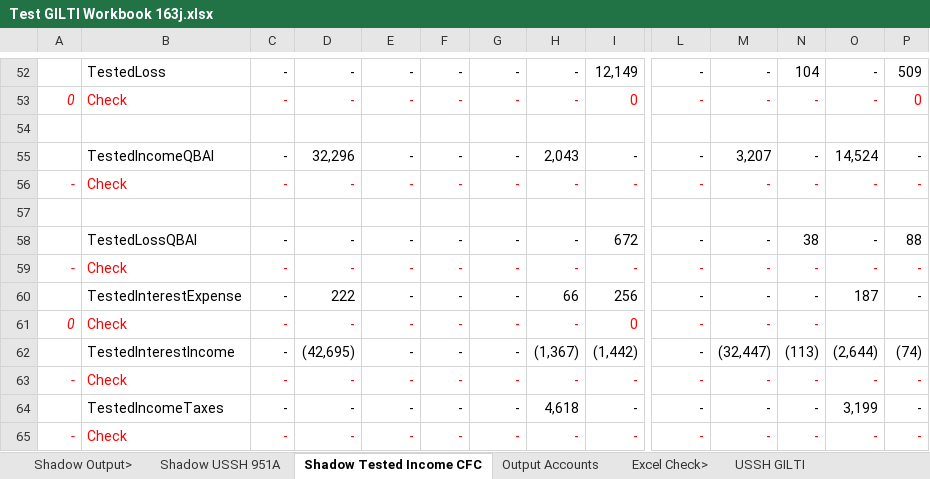
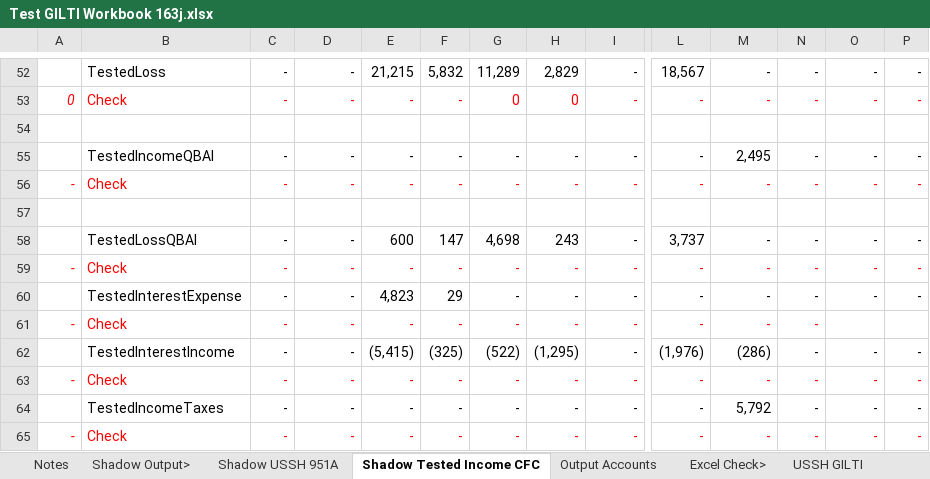
Before and after one commit to tonyshen1999/shadow_model, an Excel workbook: Test GILTI Workbook 163j.xlsx, sheet Shadow Tested Income CFC, drawn as a sheet; only a part is shown, gaps mark what is left out; values as stored, in another font and other column widths than the file's, no borders; removed rows and columns are numbered as before the commit, all else as after; rows hold the shown columns only; the diff covers the shown part only; the diff names each change by its address in the sheet, - before the commit and + after, or states it on an @@ line.

```diff
--- a/Test GILTI Workbook 163j.xlsx (sheet Shadow Tested Income CFC)
+++ b/Test GILTI Workbook 163j.xlsx (sheet Shadow Tested Income CFC)
+sheet tab: Notes
-row 52:  | TestedLoss | - | - | - | - | - | - | 12,149 | - | - | 104 | - | 509
+row 52:  | TestedLoss | - | - | 21,215 | 5,832 | 11,289 | 2,829 | - | 18,567 | - | - | - | -
-G53: -
+G53: 0
-H53: -
+H53: 0
-I53: 0
+I53: -
-P53: 0
+P53: -
-D55: 32,296
+D55: -
-H55: 2,043
+H55: -
-M55: 3,207
+M55: 2,495
-O55: 14,524
+O55: -
-E58: -
+E58: 600
-F58: -
+F58: 147
-G58: -
+G58: 4,698
-H58: -
+H58: 243
-I58: 672
+I58: -
-L58: -
+L58: 3,737
-N58: 38
+N58: -
-P58: 88
+P58: -
-D60: 222
+D60: -
-E60: -
+E60: 4,823
-F60: -
+F60: 29
-H60: 66
+H60: -
-I60: 256
+I60: -
-O60: 187
+O60: -
-A61: 0
+A61: -
-I61: 0
+I61: -
-row 62:  | TestedInterestIncome | - | (42,695) | - | - | - | (1,367) | (1,442) | - | (32,447) | (113) | (2,644) | (74)
+row 62:  | TestedInterestIncome | - | - | (5,415) | (325) | (522) | (1,295) | - | (1,976) | (286) | - | - | -
-H64: 4,618
+H64: -
-M64: -
+M64: 5,792
-O64: 3,199
+O64: -
```
Also changed, not shown: 28 added rows, 28 removed rows, 41 edited cells and cell formats elsewhere in this sheet, sheet Tested Income CFC, sheet Output Accounts, sheet Accounts Table, sheet Shadow USSH 951A, sheet Entity Config, sheet Adjustments Table, 1 more sheet, formulas that keep their value, 39 other files.
